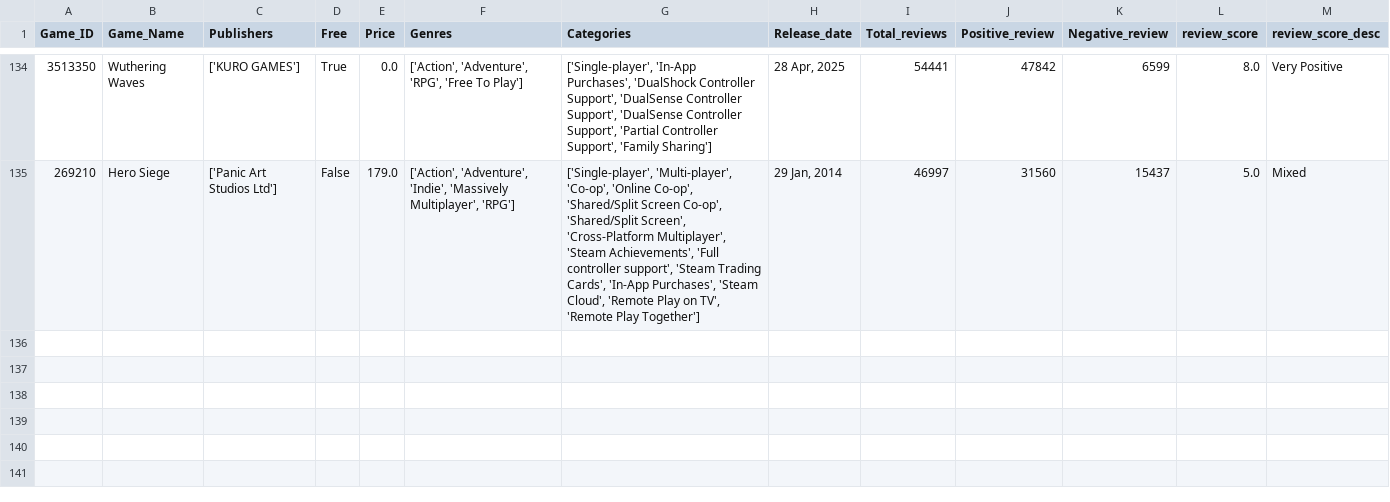
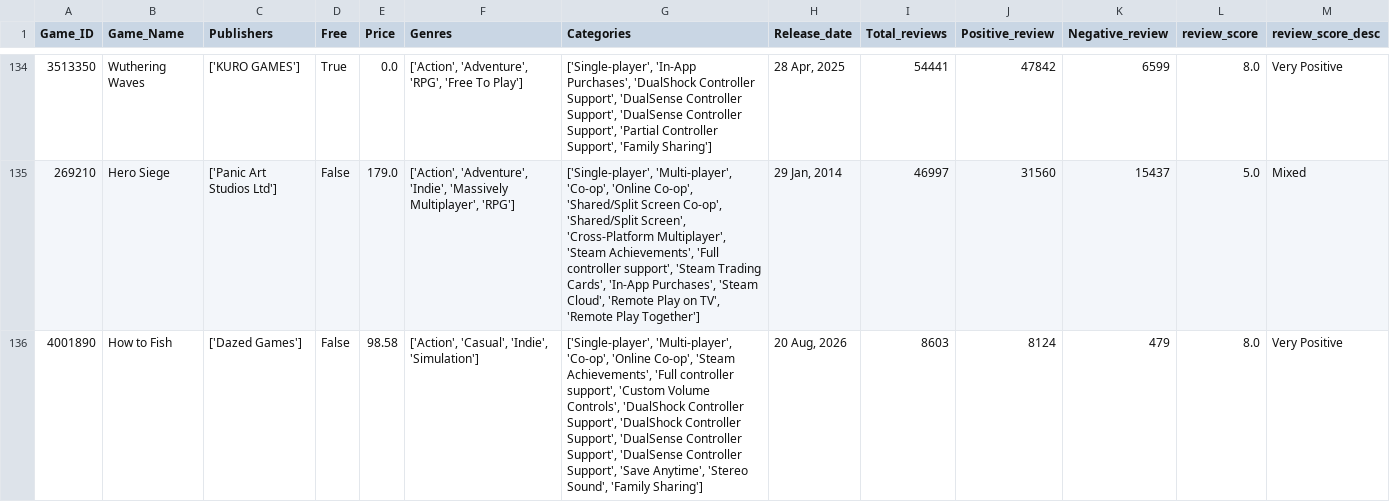
Before and after one commit to Kidmaiook/game_analysis_data_collection, a CSV file: data/raw/game_data/game_data.csv, drawn as a sheet; only a part is shown, gaps mark what is left out.

```diff
--- a/data/raw/game_data/game_data.csv
+++ b/data/raw/game_data/game_data.csv
@@ -135 +135,2 @@ Game_ID,Game_Name,Publishers,Free,Price,Genres,Categories,Release_date,Total_rev
 269210,Hero Siege,['Panic Art Studios Ltd'],False,179.0,"['Action', 'Adventure', 'Indie', 'Massively Multiplayer', 'RPG']","['Single-player', 'Multi-player', 'Co-op', 'Online Co-op', 'Shared/Split Screen Co-op', 'Shared/Split Screen', 'Cross-Platform Multiplayer', 'Steam Achievements', 'Full controller support', 'Steam Trading Cards', 'In-App Purchases', 'Steam Cloud', 'Remote Play on TV', 'Remote Play Together']","29 Jan, 2014",46997,31560,15437,5.0,Mixed
+4001890,How to Fish,['Dazed Games'],False,98.58,"['Action', 'Casual', 'Indie', 'Simulation']","['Single-player', 'Multi-player', 'Co-op', 'Online Co-op', 'Steam Achievements', 'Full controller support', 'Custom Volume Controls', 'DualShock Controller Support', 'DualShock Controller Support', 'DualSense Controller Support', 'DualSense Controller Support', 'Save Anytime', 'Stereo Sound', 'Family Sharing']","20 Aug, 2026",8603,8124,479,8.0,Very Positive
```
Also changed, not shown: 2 other files.
